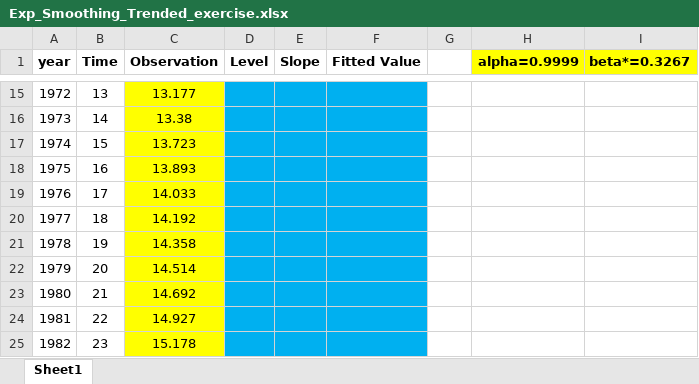
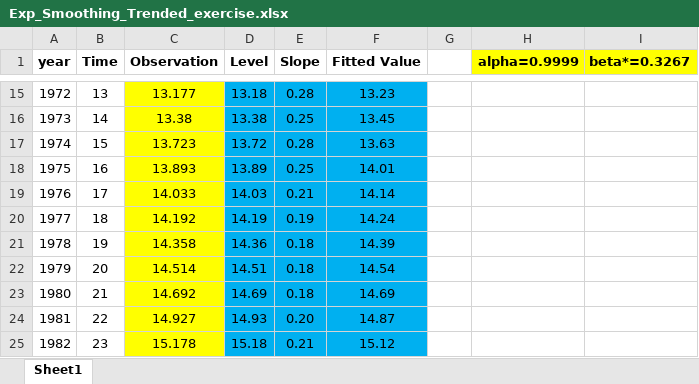
Before and after one commit to juan-g-p/TS_BDBA_Fall2022_Students, an Excel workbook: ZZ_Other/Exp_Smoothing_Trended_exercise.xlsx, sheet Sheet1, drawn as a sheet; only a part is shown, gaps mark what is left out; values as stored, in another font and other column widths than the file's, no borders; charts and pictures not drawn; the diff covers the shown part only; the diff names each change by its address in the sheet, - before the commit and + after, or states it on an @@ line.

```diff
--- a/ZZ_Other/Exp_Smoothing_Trended_exercise.xlsx (sheet Sheet1)
+++ b/ZZ_Other/Exp_Smoothing_Trended_exercise.xlsx (sheet Sheet1)
-D15 (Level): (empty)
+D15 (Level): 13.18
-E15 (Slope): (empty)
+E15 (Slope): 0.28
-F15 (Fitted Value): (empty)
+F15 (Fitted Value): 13.23
-D16 (Level): (empty)
+D16 (Level): 13.38
-E16 (Slope): (empty)
+E16 (Slope): 0.25
-F16 (Fitted Value): (empty)
+F16 (Fitted Value): 13.45
-D17 (Level): (empty)
+D17 (Level): 13.72
-E17 (Slope): (empty)
+E17 (Slope): 0.28
-F17 (Fitted Value): (empty)
+F17 (Fitted Value): 13.63
-D18 (Level): (empty)
+D18 (Level): 13.89
-E18 (Slope): (empty)
+E18 (Slope): 0.25
-F18 (Fitted Value): (empty)
+F18 (Fitted Value): 14.01
-D19 (Level): (empty)
+D19 (Level): 14.03
-E19 (Slope): (empty)
+E19 (Slope): 0.21
-F19 (Fitted Value): (empty)
+F19 (Fitted Value): 14.14
-D20 (Level): (empty)
+D20 (Level): 14.19
-E20 (Slope): (empty)
+E20 (Slope): 0.19
-F20 (Fitted Value): (empty)
+F20 (Fitted Value): 14.24
-D21 (Level): (empty)
+D21 (Level): 14.36
-E21:E23 (Slope): (empty)
+E21:E23 (Slope): 0.18
-F21 (Fitted Value): (empty)
+F21 (Fitted Value): 14.39
-D22 (Level): (empty)
+D22 (Level): 14.51
-F22 (Fitted Value): (empty)
+F22 (Fitted Value): 14.54
-D23 (Level): (empty)
+D23 (Level): 14.69
-F23 (Fitted Value): (empty)
+F23 (Fitted Value): 14.69
-D24 (Level): (empty)
+D24 (Level): 14.93
-E24 (Slope): (empty)
+E24 (Slope): 0.20
-F24 (Fitted Value): (empty)
+F24 (Fitted Value): 14.87
-D25 (Level): (empty)
+D25 (Level): 15.18
-E25 (Slope): (empty)
+E25 (Slope): 0.21
-F25 (Fitted Value): (empty)
+F25 (Fitted Value): 15.12
```
Also changed, not shown: 141 edited cells elsewhere in this sheet, charts or pictures, 4 other files.
